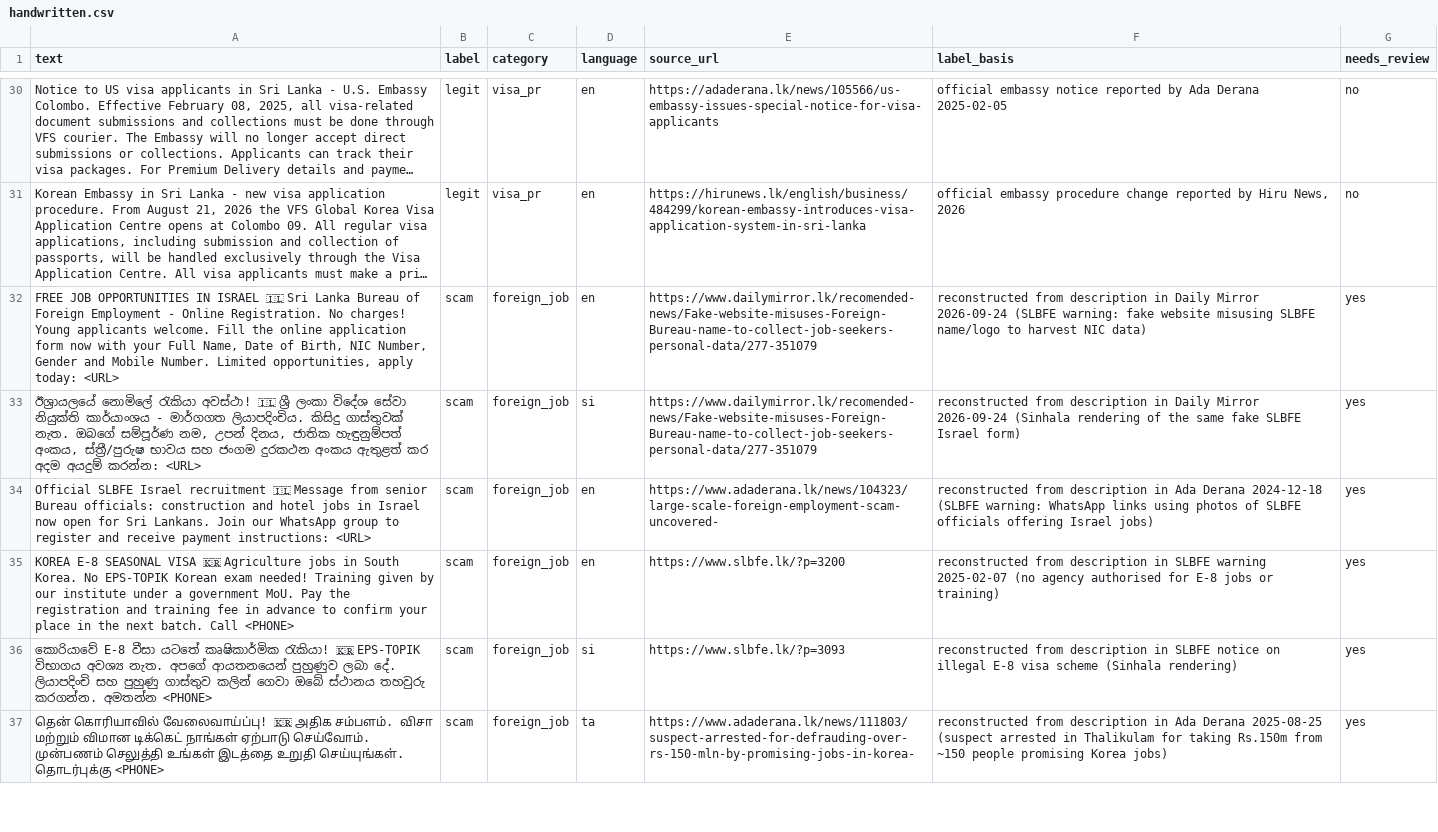
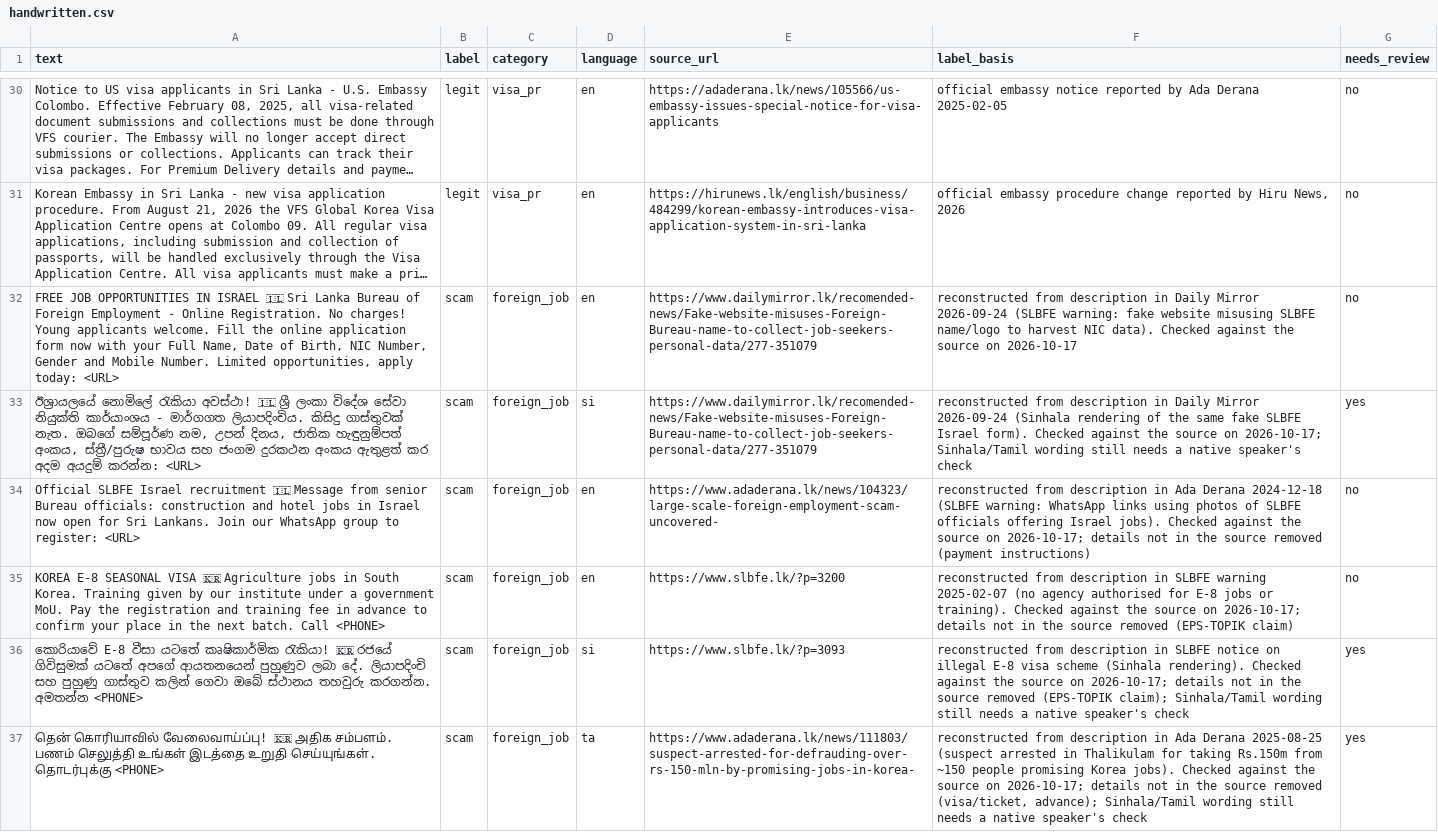
Before and after one commit to Lilvamp237/tensorforge-team-claptac, a CSV file: data/handwritten.csv, drawn as a sheet; only a part is shown, gaps mark what is left out; long unchanged cells end in …; the diff covers the shown part only; the diff names each change by its address in the sheet, - before the commit and + after, or states it on an @@ line.

Commit message:
Real-world set: re-check scam reconstructions against their articles and remove unsupported details

```diff
--- a/data/handwritten.csv
+++ b/data/handwritten.csv
-F32 (label_basis): …harvest NIC data)
+F32 (label_basis): …harvest NIC data). Checked against the source on 2026-10-17
-G32 (needs_review): yes
+G32 (needs_review): no
-F33 (label_basis): …SLBFE Israel form)
+F33 (label_basis): …SLBFE Israel form). Checked against the source on 2026-10-17; Sinhala/Tamil wording still needs a native speaker's check
-A34 (text): …group to register and receive payment instructions: <URL>
+A34 (text): …group to register: <URL>
-F34 (label_basis): …offering Israel jobs)
+F34 (label_basis): …offering Israel jobs). Checked against the source on 2026-10-17; details not in the source removed (payment instructions)
-G34:G35 (needs_review): yes
+G34:G35 (needs_review): no
-A35 (text): …South Korea. No EPS-TOPIK Korean exam needed! Training given…
+A35 (text): …South Korea. Training given…
-F35 (label_basis): …jobs or training)
+F35 (label_basis): …jobs or training). Checked against the source on 2026-10-17; details not in the source removed (EPS-TOPIK claim)
-A36 (text): …රැකියා! 🇰🇷 EPS-TOPIK විභාගය අවශ්‍ය නැත. අපගේ ආයතනයෙන්…
+A36 (text): …රැකියා! 🇰🇷 රජයේ ගිවිසුමක් යටතේ අපගේ ආයතනයෙන්…
-F36 (label_basis): …scheme (Sinhala rendering)
+F36 (label_basis): …scheme (Sinhala rendering). Checked against the source on 2026-10-17; details not in the source removed (EPS-TOPIK claim); Sinhala/Tamil wording still needs a native speaker's check
-A37 (text): …அதிக சம்பளம். விசா மற்றும் விமான டிக்கெட் நாங்கள் ஏற்பாடு செய்வோம். முன்பணம் செலுத்தி உங்கள்…
+A37 (text): …அதிக சம்பளம். பணம் செலுத்தி உங்கள்…
-F37 (label_basis): …promising Korea jobs)
+F37 (label_basis): …promising Korea jobs). Checked against the source on 2026-10-17; details not in the source removed (visa/ticket, advance); Sinhala/Tamil wording still needs a native speaker's check
```
Also changed, not shown: 40 edited cells elsewhere in this file.
